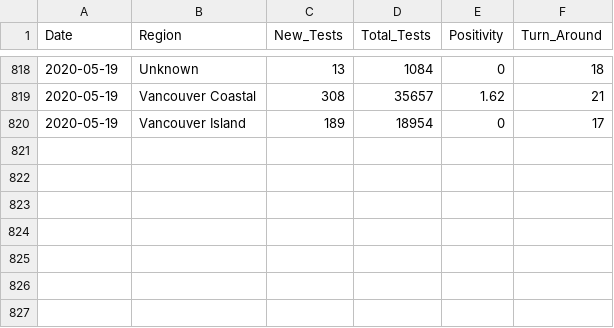
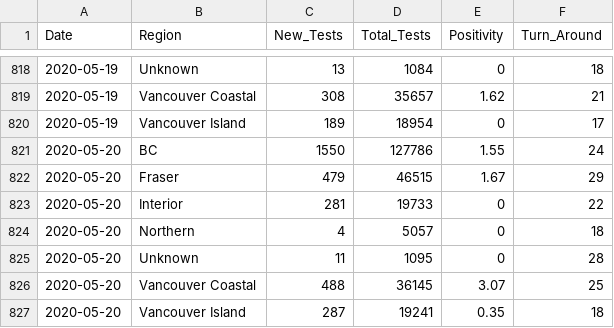
Before and after one commit to dlanger/coronavirus-hc-infobase-archive-OLD, a CSV file: BC__BCCDC_COVID19_Dashboard_Lab_Information__latest.csv, drawn as a sheet; only a part is shown, gaps mark what is left out; the diff names each change by its address in the sheet, - before the commit and + after, or states it on an @@ line.

```diff
--- a/BC__BCCDC_COVID19_Dashboard_Lab_Information__latest.csv
+++ b/BC__BCCDC_COVID19_Dashboard_Lab_Information__latest.csv
+row 821: 2020-05-20 | BC | 1550 | 127786 | 1.55 | 24
+row 822: 2020-05-20 | Fraser | 479 | 46515 | 1.67 | 29
+row 823: 2020-05-20 | Interior | 281 | 19733 | 0 | 22
+row 824: 2020-05-20 | Northern | 4 | 5057 | 0 | 18
+row 825: 2020-05-20 | Unknown | 11 | 1095 | 0 | 28
+row 826: 2020-05-20 | Vancouver Coastal | 488 | 36145 | 3.07 | 25
+row 827: 2020-05-20 | Vancouver Island | 287 | 19241 | 0.35 | 18
```
Also changed, not shown: BC__BCCDC_COVID19_Dashboard_Case_Details__latest.csv, CA__covid19__latest.csv, 1 other file.
